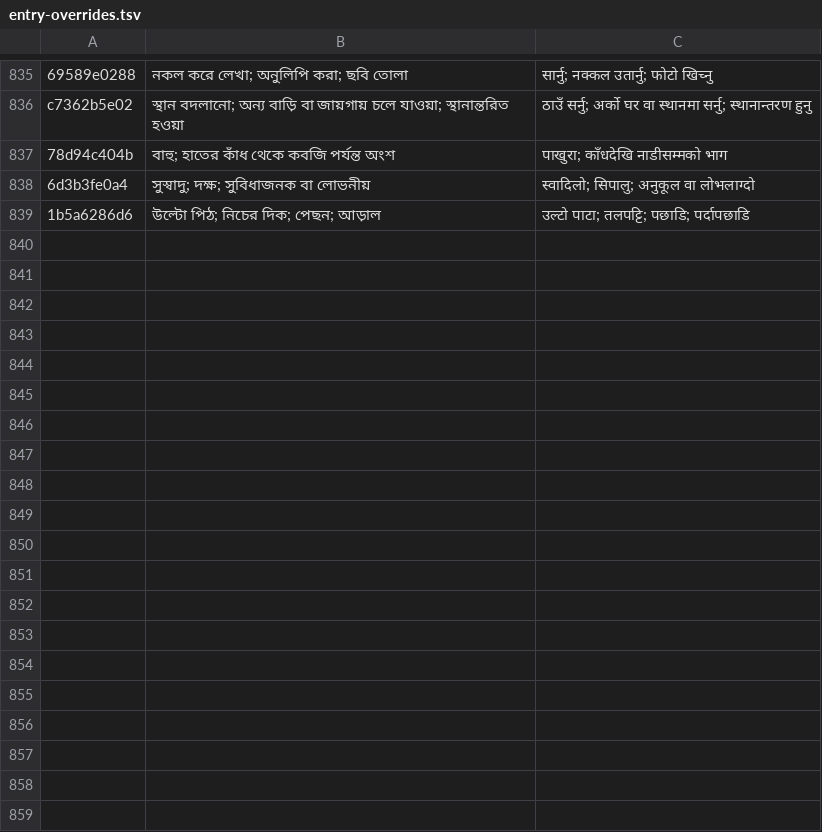
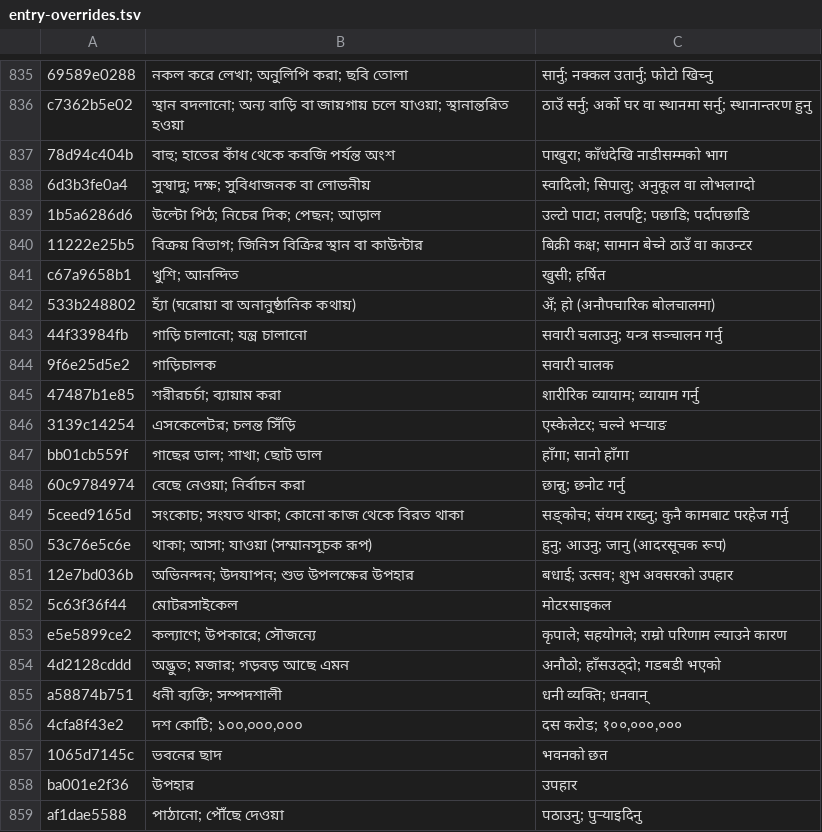
Before and after one commit to Mr04Nazmul/nihongo-path, a TSV file: translations/entry-overrides.tsv, drawn as a sheet; only a part is shown, gaps mark what is left out.

```diff
--- a/translations/entry-overrides.tsv
+++ b/translations/entry-overrides.tsv
@@ -839 +839,21 @@ c7362b5e02	স্থান বদলানো; অন্য বাড়ি বা
 1b5a6286d6	উল্টো পিঠ; নিচের দিক; পেছন; আড়াল	उल्टो पाटा; तलपट्टि; पछाडि; पर्दापछाडि
+11222e25b5	বিক্রয় বিভাগ; জিনিস বিক্রির স্থান বা কাউন্টার	बिक्री कक्ष; सामान बेच्ने ठाउँ वा काउन्टर
+c67a9658b1	খুশি; আনন্দিত	खुसी; हर्षित
+533b248802	হ্যাঁ (ঘরোয়া বা অনানুষ্ঠানিক কথায়)	अँ; हो (अनौपचारिक बोलचालमा)
+44f33984fb	গাড়ি চালানো; যন্ত্র চালানো	सवारी चलाउनु; यन्त्र सञ्चालन गर्नु
+9f6e25d5e2	গাড়িচালক	सवारी चालक
+47487b1e85	শরীরচর্চা; ব্যায়াম করা	शारीरिक व्यायाम; व्यायाम गर्नु
+3139c14254	এসকেলেটর; চলন্ত সিঁড়ি	एस्केलेटर; चल्ने भर्‍याङ
+bb01cb559f	গাছের ডাল; শাখা; ছোট ডাল	हाँगा; सानो हाँगा
+60c9784974	বেছে নেওয়া; নির্বাচন করা	छान्नु; छनोट गर्नु
+5ceed9165d	সংকোচ; সংযত থাকা; কোনো কাজ থেকে বিরত থাকা	सङ्कोच; संयम राख्नु; कुनै कामबाट परहेज गर्नु
+53c76e5c6e	থাকা; আসা; যাওয়া (সম্মানসূচক রূপ)	हुनु; आउनु; जानु (आदरसूचक रूप)
+12e7bd036b	অভিনন্দন; উদযাপন; শুভ উপলক্ষের উপহার	बधाई; उत्सव; शुभ अवसरको उपहार
+5c63f36f44	মোটরসাইকেল	मोटरसाइकल
+e5e5899ce2	কল্যাণে; উপকারে; সৌজন্যে	कृपाले; सहयोगले; राम्रो परिणाम ल्याउने कारण
+4d2128cddd	অদ্ভুত; মজার; গড়বড় আছে এমন	अनौठो; हाँसउठ्दो; गडबडी भएको
+a58874b751	ধনী ব্যক্তি; সম্পদশালী	धनी व्यक्ति; धनवान्
+4cfa8f43e2	দশ কোটি; ১০০,০০০,০০০	दस करोड; १००,०००,०००
+1065d7145c	ভবনের ছাদ	भवनको छत
+ba001e2f36	উপহার	उपहार
+af1dae5588	পাঠানো; পৌঁছে দেওয়া	पठाउनु; पुर्‍याइदिनु
```
Also changed, not shown: 6 other files.
